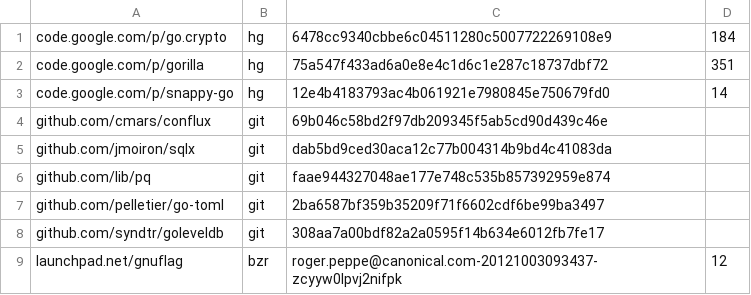
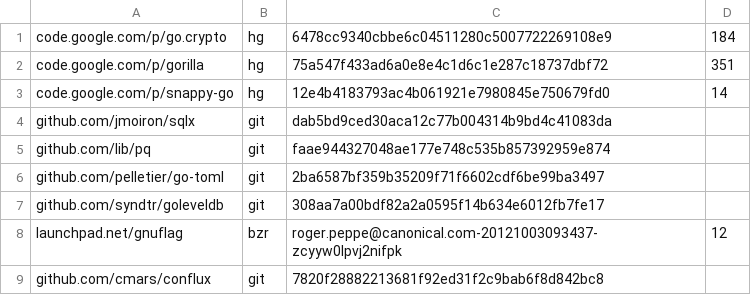
Before and after one commit to cmars/hockeypuck, a TSV file: dependencies.tsv, drawn as a sheet; removed rows and columns are numbered as before the commit, all else as after; the diff names each change by its address in the sheet, - before the commit and + after, or states it on an @@ line.

Commit message:
Updated all dependencies to the latest.
Addressed minor API changes in go.crypto, sqlx.
Include conflux version that has the recon peer selection bugfix.

```diff
--- a/dependencies.tsv
+++ b/dependencies.tsv
-row 4: github.com/cmars/conflux | git | 69b046c58bd2f97db209345f5ab5cd90d439c46e
+row 9: github.com/cmars/conflux | git | 7820f28882213681f92ed31f2c9bab6f8d842bc8
```
Also changed, not shown: 6 other files.
